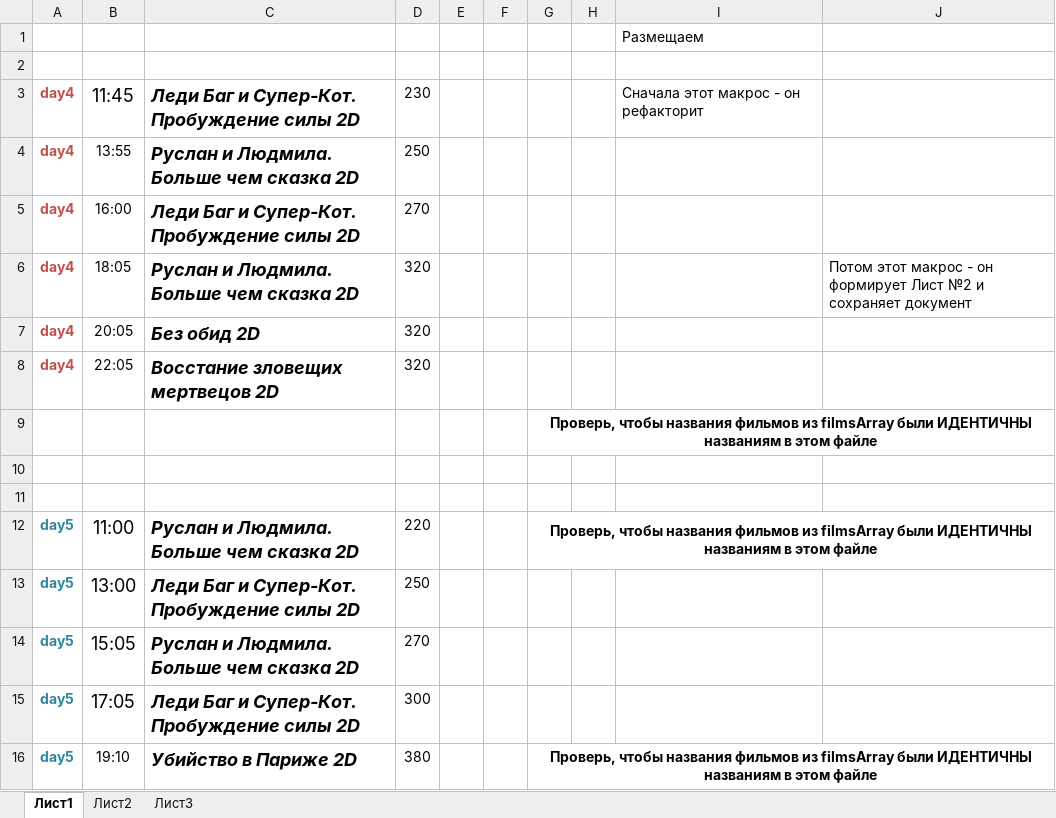
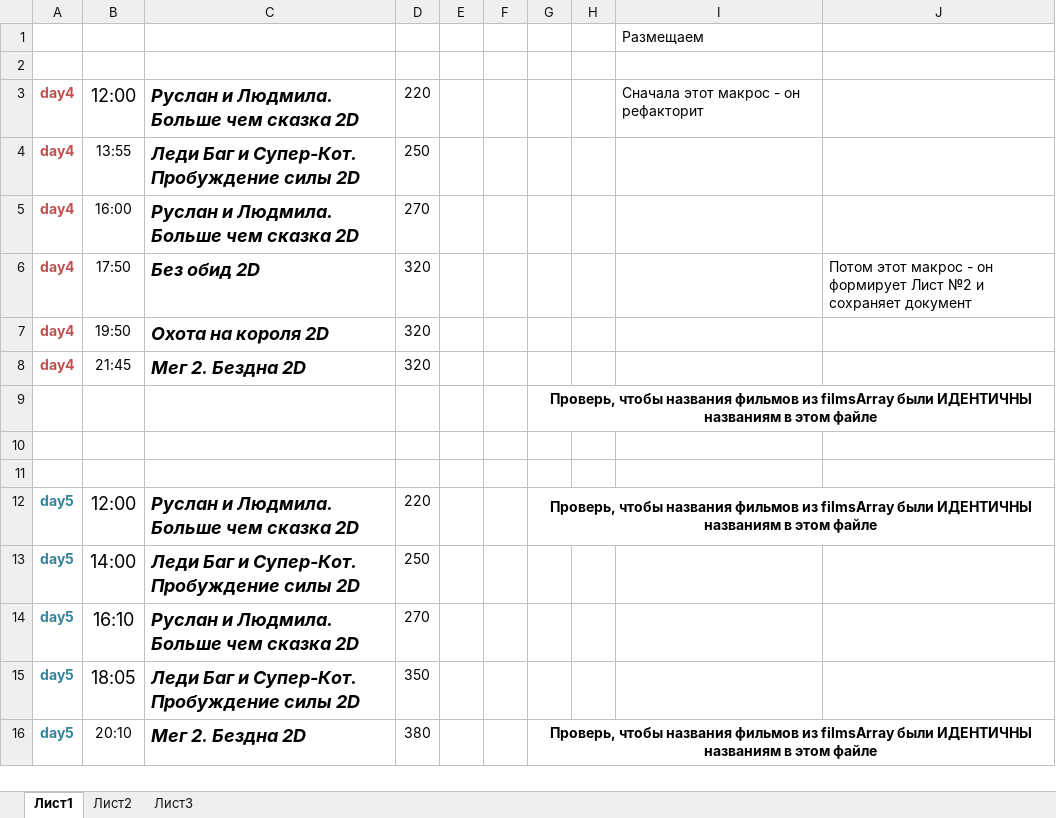
Before and after one commit to eg-bond/ReactSovremennic, an Excel workbook: ExternalScripts/Excel/macros.xlsm, sheet Лист1, drawn as a sheet; only a part is shown; values as stored, in another font and other column widths than the file's, no borders; charts and pictures not drawn; the diff covers the shown part only; the diff names each change by its address in the sheet, - before the commit and + after, or states it on an @@ line.

```diff
--- a/ExternalScripts/Excel/macros.xlsm (sheet Лист1)
+++ b/ExternalScripts/Excel/macros.xlsm (sheet Лист1)
-B3: 11:45
+B3: 12:00
-C3: Леди Баг и Супер-Кот. Пробуждение силы 2D
+C3: Руслан и Людмила. Больше чем сказка 2D
-D3: 230
+D3: 220
-C4: Руслан и Людмила. Больше чем сказка 2D
+C4: Леди Баг и Супер-Кот. Пробуждение силы 2D
-C5: Леди Баг и Супер-Кот. Пробуждение силы 2D
+C5: Руслан и Людмила. Больше чем сказка 2D
-B6: 18:05
+B6: 17:50
-C6: Руслан и Людмила. Больше чем сказка 2D
+C6: Без обид 2D
-B7: 20:05
+B7: 19:50
-C7: Без обид 2D
+C7: Охота на короля 2D
-B8: 22:05
+B8: 21:45
-C8: Восстание зловещих мертвецов 2D
+C8: Мег 2. Бездна 2D
-B12: 11:00
+B12: 12:00
-B13: 13:00
+B13: 14:00
-B14: 15:05
+B14: 16:10
-B15: 17:05
+B15: 18:05
-D15: 300
+D15: 350
-B16: 19:10
+B16: 20:10
-C16: Убийство в Париже 2D
+C16: Мег 2. Бездна 2D
```
Also changed, not shown: 23 edited cells elsewhere in this sheet, sheet Лист2, 4 other files.
